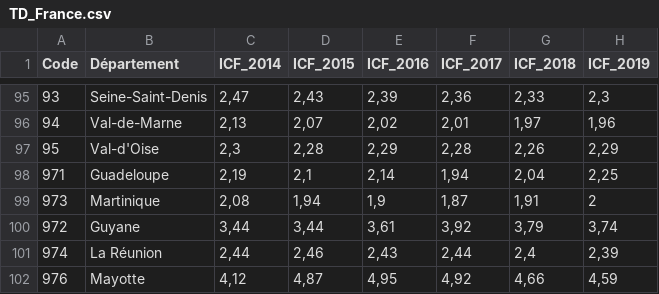
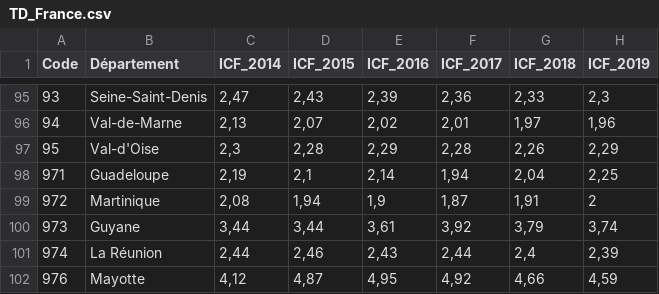
Before and after one commit to fbxyz/ENSG_L1_cartostat, a CSV file: td/data/TD_France.csv, drawn as a sheet; only a part is shown, gaps mark what is left out.

Commit message:
Update TD_France.csv

```diff
--- a/td/data/TD_France.csv
+++ b/td/data/TD_France.csv
@@ -98,4 +98,4 @@ Code;Département;ICF_2014;ICF_2015;ICF_2016;ICF_2017;ICF_2018;ICF_2019
 971;Guadeloupe;2,19;2,1;2,14;1,94;2,04;2,25
-973;Martinique;2,08;1,94;1,9;1,87;1,91;2
-972;Guyane;3,44;3,44;3,61;3,92;3,79;3,74
+972;Martinique;2,08;1,94;1,9;1,87;1,91;2
+973;Guyane;3,44;3,44;3,61;3,92;3,79;3,74
 974;La Réunion;2,44;2,46;2,43;2,44;2,4;2,39
```
